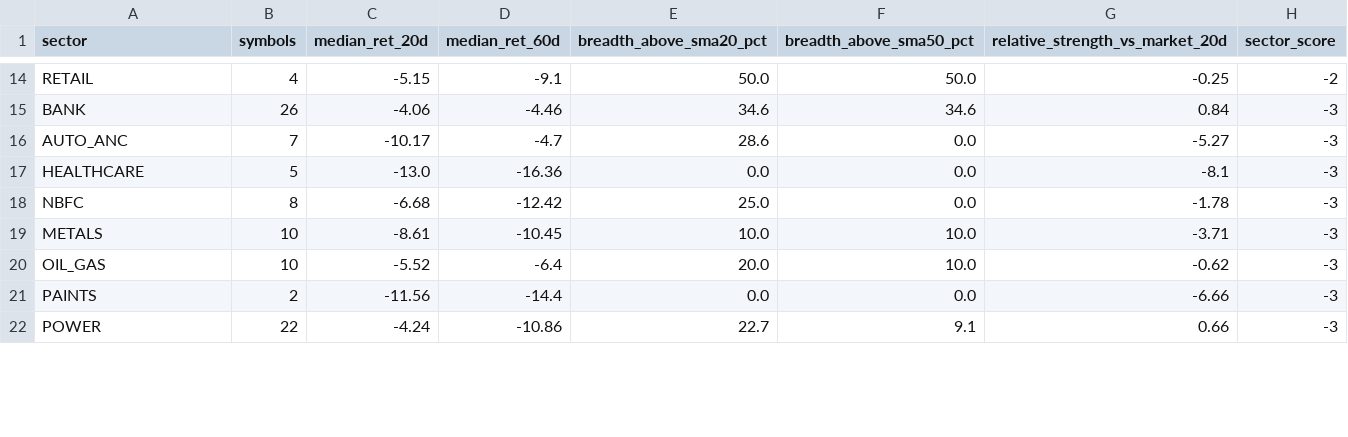
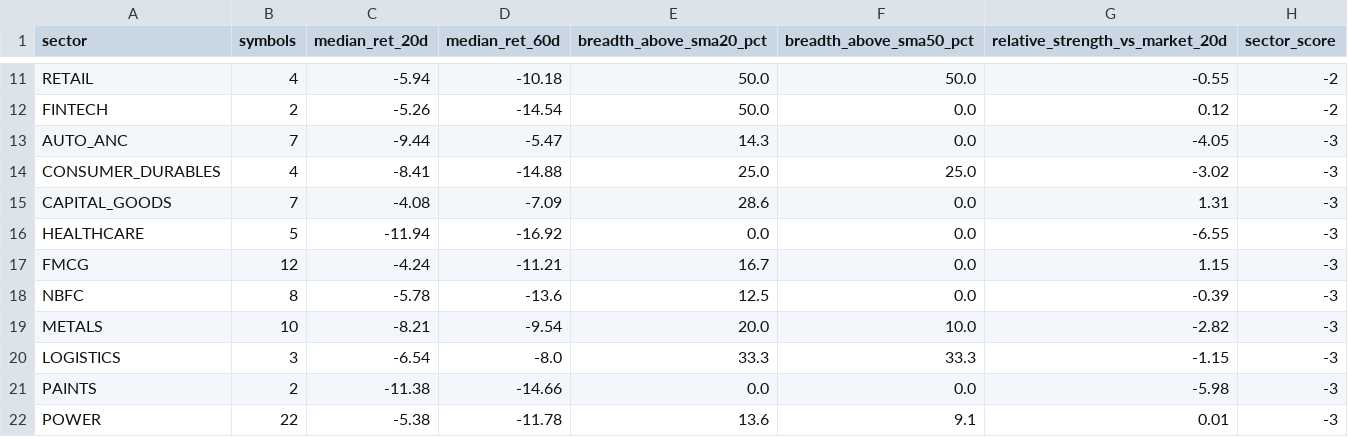
Before and after one commit to abhishekb1991/Swingtradingapp, a CSV file: sector_snapshot.csv, drawn as a sheet; only a part is shown, gaps mark what is left out; removed rows and columns are numbered as before the commit, all else as after; the diff covers the shown part only; the diff names each change by its address in the sheet, - before the commit and + after, or states it on an @@ line.

```diff
--- a/sector_snapshot.csv
+++ b/sector_snapshot.csv
-C11 (median_ret_20d): -5.15
+C11 (median_ret_20d): -5.94
-D11 (median_ret_60d): -9.1
+D11 (median_ret_60d): -10.18
-G11 (relative_strength_vs_market_20d): -0.25
+G11 (relative_strength_vs_market_20d): -0.55
-row 15: BANK | 26 | -4.06 | -4.46 | 34.6 | 34.6 | 0.84 | -3
+row 12: FINTECH | 2 | -5.26 | -14.54 | 50.0 | 0.0 | 0.12 | -2
-C13 (median_ret_20d): -10.17
+C13 (median_ret_20d): -9.44
-D13 (median_ret_60d): -4.7
+D13 (median_ret_60d): -5.47
-E13 (breadth_above_sma20_pct): 28.6
+E13 (breadth_above_sma20_pct): 14.3
-G13 (relative_strength_vs_market_20d): -5.27
+G13 (relative_strength_vs_market_20d): -4.05
+row 14: CONSUMER_DURABLES | 4 | -8.41 | -14.88 | 25.0 | 25.0 | -3.02 | -3
+row 15: CAPITAL_GOODS | 7 | -4.08 | -7.09 | 28.6 | 0.0 | 1.31 | -3
-C16 (median_ret_20d): -13.0
+C16 (median_ret_20d): -11.94
-D16 (median_ret_60d): -16.36
+D16 (median_ret_60d): -16.92
-G16 (relative_strength_vs_market_20d): -8.1
+G16 (relative_strength_vs_market_20d): -6.55
+row 17: FMCG | 12 | -4.24 | -11.21 | 16.7 | 0.0 | 1.15 | -3
-C18 (median_ret_20d): -6.68
+C18 (median_ret_20d): -5.78
-D18 (median_ret_60d): -12.42
+D18 (median_ret_60d): -13.6
-E18 (breadth_above_sma20_pct): 25.0
+E18 (breadth_above_sma20_pct): 12.5
-G18 (relative_strength_vs_market_20d): -1.78
+G18 (relative_strength_vs_market_20d): -0.39
-C19 (median_ret_20d): -8.61
+C19 (median_ret_20d): -8.21
-D19 (median_ret_60d): -10.45
+D19 (median_ret_60d): -9.54
-E19 (breadth_above_sma20_pct): 10.0
+E19 (breadth_above_sma20_pct): 20.0
-G19 (relative_strength_vs_market_20d): -3.71
+G19 (relative_strength_vs_market_20d): -2.82
-row 20: OIL_GAS | 10 | -5.52 | -6.4 | 20.0 | 10.0 | -0.62 | -3
+row 20: LOGISTICS | 3 | -6.54 | -8.0 | 33.3 | 33.3 | -1.15 | -3
-C21 (median_ret_20d): -11.56
+C21 (median_ret_20d): -11.38
-D21 (median_ret_60d): -14.4
+D21 (median_ret_60d): -14.66
-G21 (relative_strength_vs_market_20d): -6.66
+G21 (relative_strength_vs_market_20d): -5.98
-C22 (median_ret_20d): -4.24
+C22 (median_ret_20d): -5.38
-D22 (median_ret_60d): -10.86
+D22 (median_ret_60d): -11.78
-E22 (breadth_above_sma20_pct): 22.7
+E22 (breadth_above_sma20_pct): 13.6
-G22 (relative_strength_vs_market_20d): 0.66
+G22 (relative_strength_vs_market_20d): 0.01
```
Also changed, not shown: 3 added rows, 6 removed rows and 33 edited cells elsewhere in this file, exports/recommendations.csv, macro_snapshot.csv, 3 other files.
